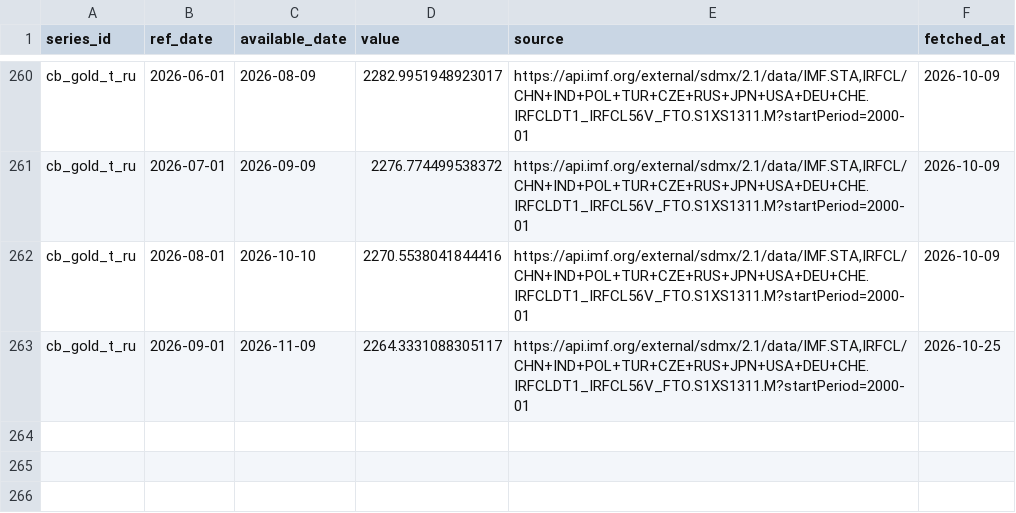
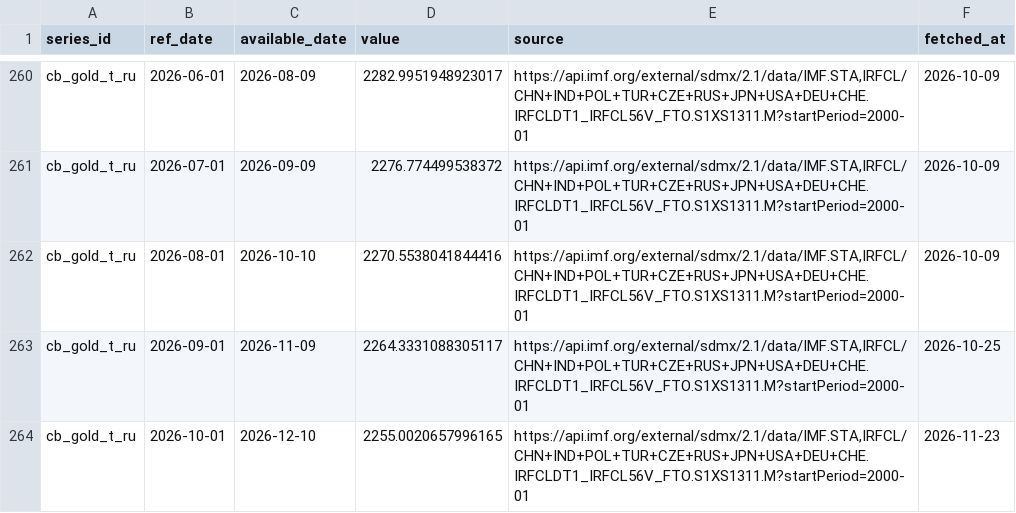
Before and after one commit to Shawhir/Commodities, a CSV file: data/store/cb_gold_t_ru.csv, drawn as a sheet; only a part is shown, gaps mark what is left out; the diff names each change by its address in the sheet, - before the commit and + after, or states it on an @@ line.

Commit message:
data: weekly run 2026-11-23

```diff
--- a/data/store/cb_gold_t_ru.csv
+++ b/data/store/cb_gold_t_ru.csv
+row 264: cb_gold_t_ru | 2026-10-01 | 2026-12-10 | 2255.0020657996165 | https://api.imf.org/external/sdmx/2.1/data/IMF.STA,IRFCL/CHN+IND+POL+TUR+CZE+RUS+JPN+USA+DEU+CHE.IRFCLDT1_IRFCL56V_FTO.S1XS1311.M?startPeriod=2000-01 | 2026-11-23
```
Also changed, not shown: data/store/_data_health.csv, data/store/cb_gold_t_pl.csv, 6 other files.
